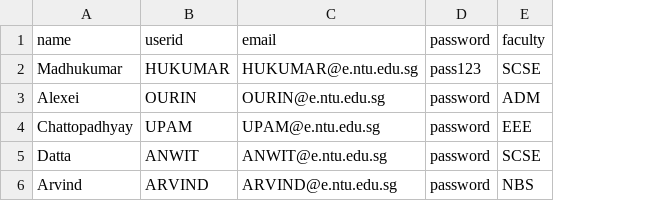
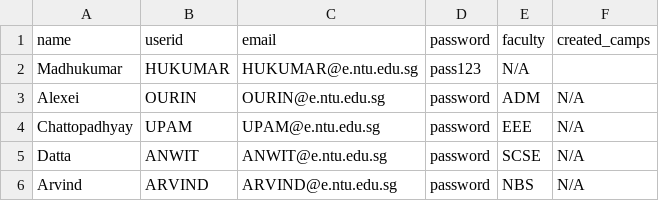
Before and after one commit to Jaysenso/sc2002-Assignment, a CSV file: data/staff_list.csv, drawn as a sheet; the diff names each change by its address in the sheet, - before the commit and + after, or states it on an @@ line.

```diff
--- a/data/staff_list.csv
+++ b/data/staff_list.csv
+column F (created_camps), rows 3-6: all N/A
-E2 (faculty): SCSE
+E2 (faculty): N/A
```
Also changed, not shown: data/camp_list.csv, data/student_list.csv, 11 other files.
